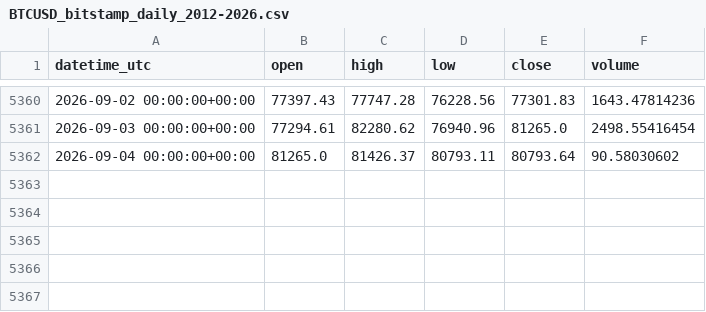
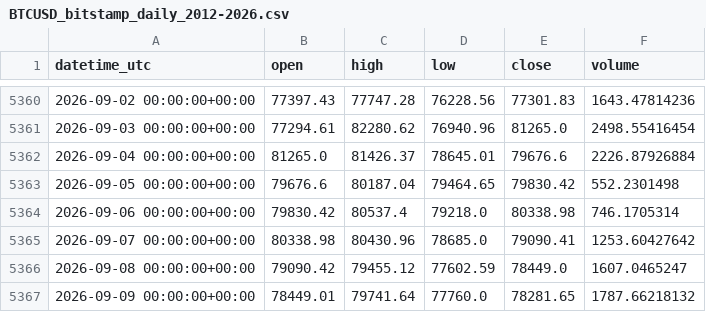
Before and after one commit to alessiostomeo/btc-cycle-data, a CSV file: bitstamp/1day/BTCUSD_bitstamp_daily_2012-2026.csv, drawn as a sheet; only a part is shown, gaps mark what is left out.

Commit message:
Add files via upload

```diff
--- a/bitstamp/1day/BTCUSD_bitstamp_daily_2012-2026.csv
+++ b/bitstamp/1day/BTCUSD_bitstamp_daily_2012-2026.csv
@@ -5361,2 +5361,7 @@ datetime_utc,open,high,low,close,volume
 2026-09-03 00:00:00+00:00,77294.61,82280.62,76940.96,81265.0,2498.55416454
-2026-09-04 00:00:00+00:00,81265.0,81426.37,80793.11,80793.64,90.58030602
+2026-09-04 00:00:00+00:00,81265.0,81426.37,78645.01,79676.6,2226.87926884
+2026-09-05 00:00:00+00:00,79676.6,80187.04,79464.65,79830.42,552.2301498
+2026-09-06 00:00:00+00:00,79830.42,80537.4,79218.0,80338.98,746.1705314
+2026-09-07 00:00:00+00:00,80338.98,80430.96,78685.0,79090.41,1253.60427642
+2026-09-08 00:00:00+00:00,79090.42,79455.12,77602.59,78449.0,1607.0465247
+2026-09-09 00:00:00+00:00,78449.01,79741.64,77760.0,78281.65,1787.66218132
```
